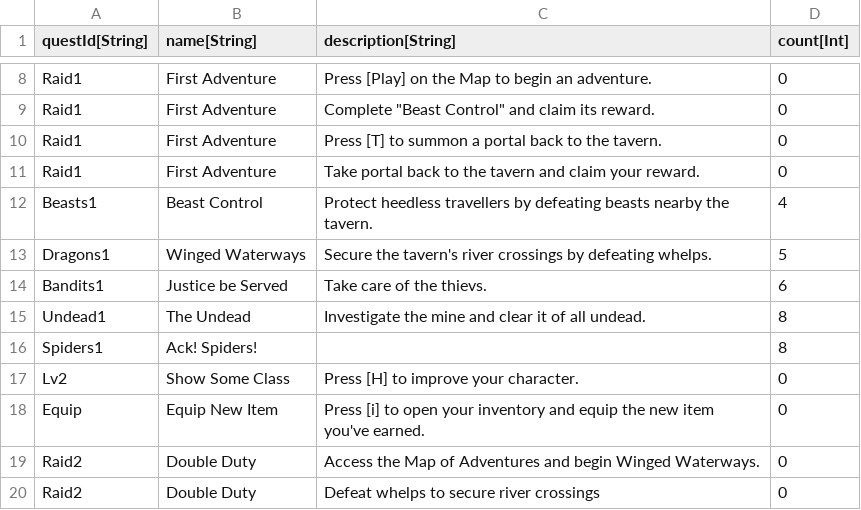
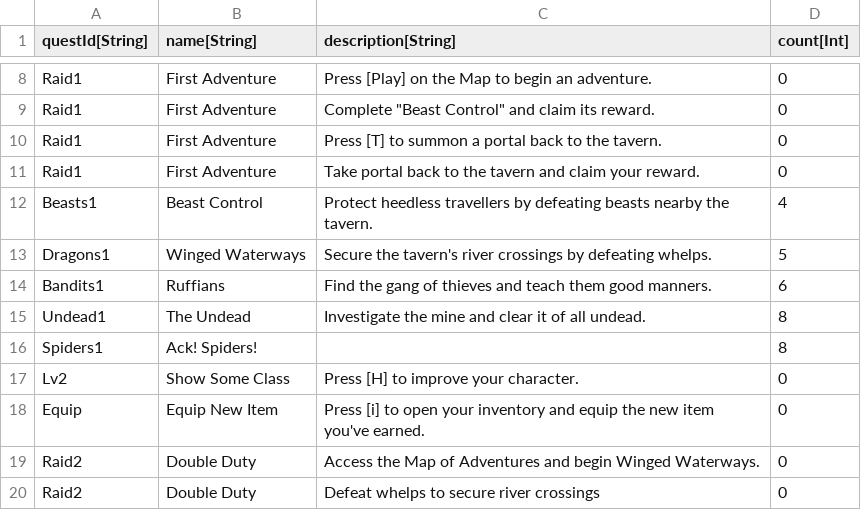
Before and after one commit to standardcombo/LootMMO, a CSV file: Framework/Data/DataTables/QuestObjectives.csv, drawn as a sheet; only a part is shown, gaps mark what is left out.

Commit message:
Polished Bandits quest texts and bandit NPC attack FX.

```diff
--- a/Framework/Data/DataTables/QuestObjectives.csv
+++ b/Framework/Data/DataTables/QuestObjectives.csv
@@ -13,3 +13,3 @@
 "Dragons1","Winged Waterways","Secure the tavern's river crossings by defeating whelps.","5"
-"Bandits1","Justice be Served","Take care of the thievs.","6"
+"Bandits1","Ruffians","Find the gang of thieves and teach them good manners.","6"
 "Undead1","The Undead","Investigate the mine and clear it of all undead.","8"
```
Also changed, not shown: Framework/Data/DataTables/QuestMetadata.csv, 6 other files.
